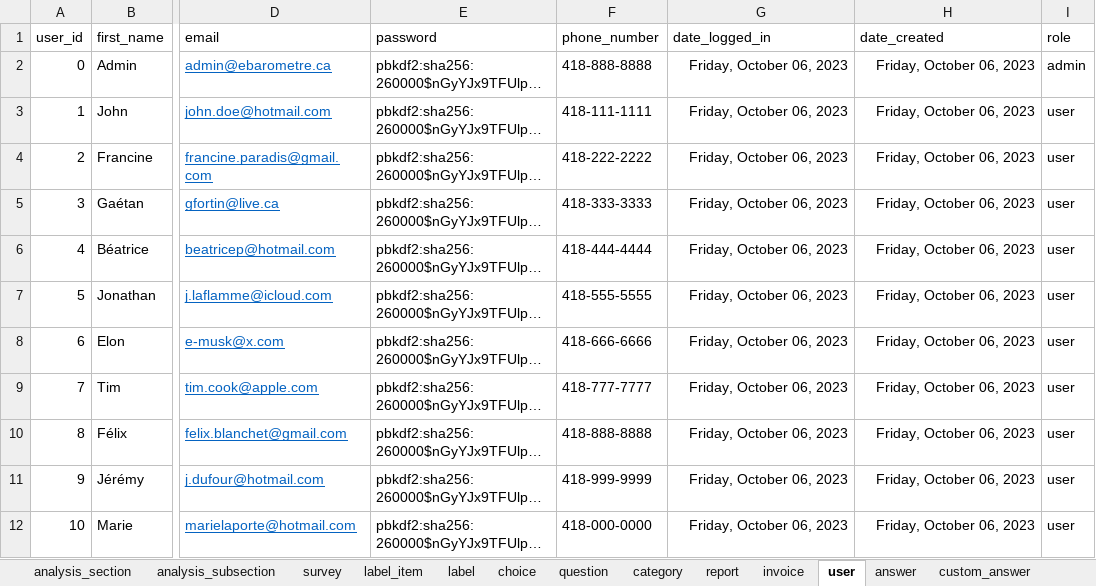
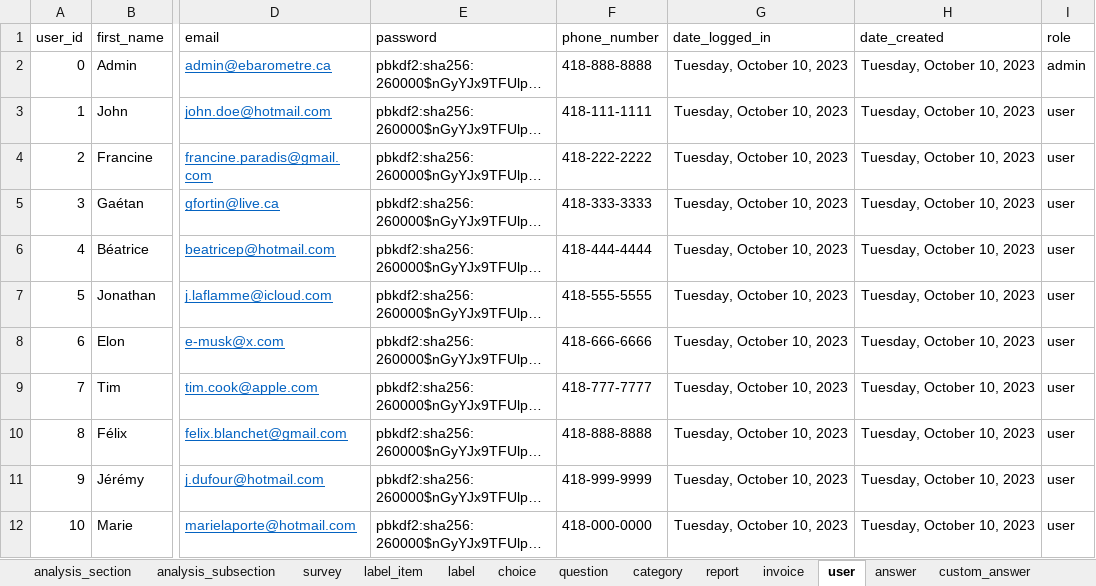
Before and after one commit to je-bert/e-barometre, an Excel workbook: flask-app/seeds.xlsx, sheet user, drawn as a sheet; only a part is shown, gaps mark what is left out; long unchanged cells end in …; values as stored, in another font and other column widths than the file's, no borders; table styles not drawn; the diff names each change by its address in the sheet, - before the commit and + after, or states it on an @@ line.

```diff
--- a/flask-app/seeds.xlsx (sheet user)
+++ b/flask-app/seeds.xlsx (sheet user)
-G2:G12 (date_logged_in): Friday, October 06, 2023
+G2:G12 (date_logged_in): Tuesday, October 10, 2023
-H2:H12 (date_created): Friday, October 06, 2023
+H2:H12 (date_created): Tuesday, October 10, 2023
```
Also changed, not shown: sheet answer, sheet choice, sheet invoice, sheet question, sheet report, sheet custom_answer, flask-app/master-results-template.xlsx, 5 other files.
